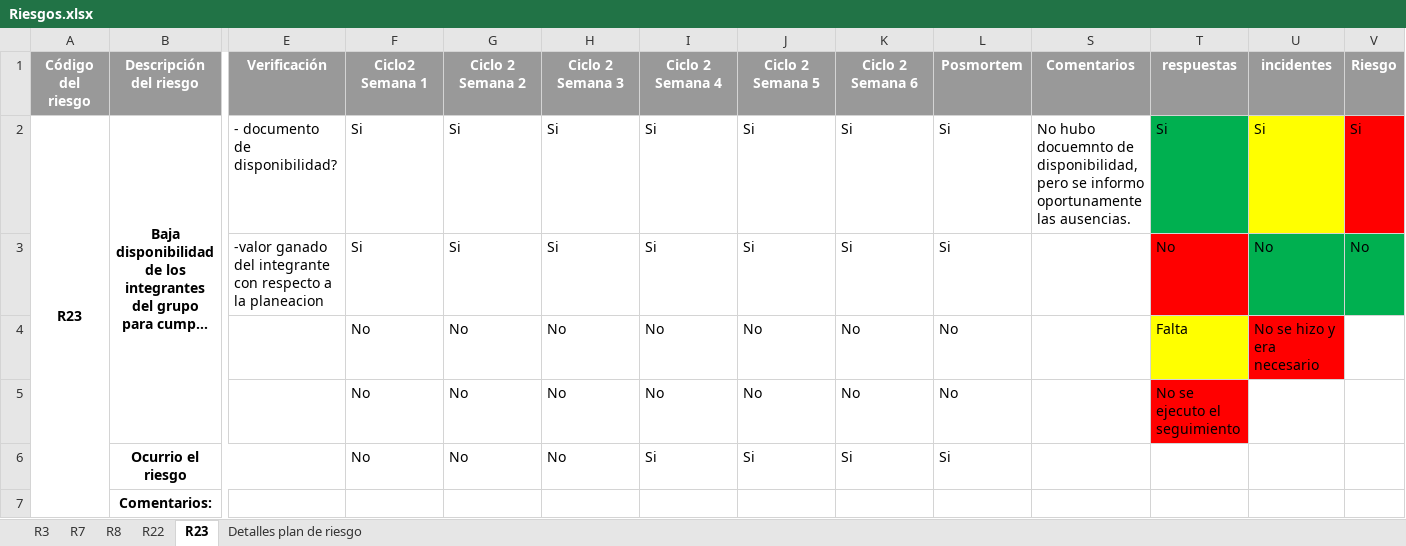
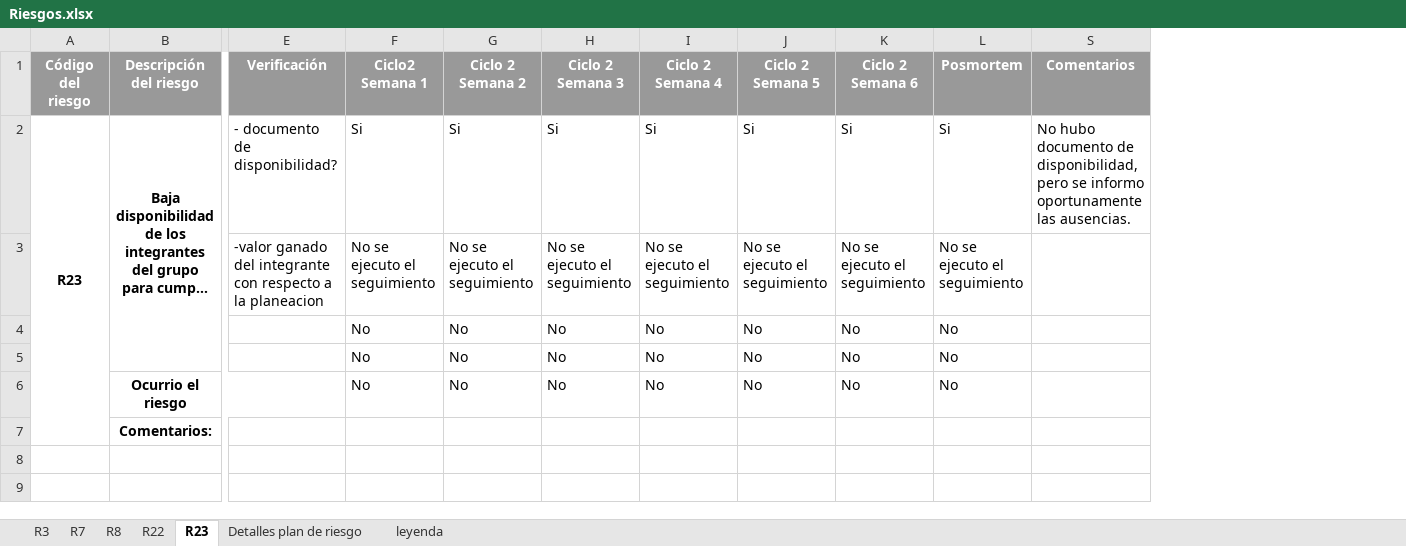
Before and after one commit to ECOS2014/PlaneacionProyecto3, an Excel workbook: Seguimiento/Riesgos.xlsx, sheet R23, drawn as a sheet; only a part is shown, gaps mark what is left out; long unchanged cells end in …; values as stored, in another font and other column widths than the file's, no borders; conditional formats not drawn; removed rows and columns are numbered as before the commit, all else as after; rows hold the shown columns only; the diff names each change by its address in the sheet, - before the commit and + after, or states it on an @@ line.

Commit message:
version final archivo de riesgos

```diff
--- a/Seguimiento/Riesgos.xlsx (sheet R23)
+++ b/Seguimiento/Riesgos.xlsx (sheet R23)
+sheet tab: leyenda
@@ column T (respuestas) hidden, row 2: Si; rows 4-5: Falta | No se ejecuto el seguimiento @@
@@ column U (incidentes) hidden, row 2: Si; row 4: No se hizo y era necesario @@
@@ column V (Riesgo) hidden, row 2: Si @@
-S2 (Comentarios): No hubo docuemnto de disponibilidad,…
+S2 (Comentarios): No hubo documento de disponibilidad,…
-row 3:  |  | -valor ganado del integrante con respecto a la planeacion | Si | Si | Si | Si | Si | Si | Si |  | No | No | No
+row 3:  |  | -valor ganado del integrante con respecto a la planeacion | No se ejecuto el seguimiento | No se ejecuto el seguimiento | No se ejecuto el seguimiento | No se ejecuto el seguimiento | No se ejecuto el seguimiento | No se ejecuto el seguimiento | No se ejecuto el seguimiento
-I6 (Ciclo 2 Semana 4): Si
+I6 (Ciclo 2 Semana 4): No
-J6 (Ciclo 2 Semana 5): Si
+J6 (Ciclo 2 Semana 5): No
-K6 (Ciclo 2 Semana 6): Si
+K6 (Ciclo 2 Semana 6): No
-L6 (Posmortem): Si
+L6 (Posmortem): No
```
Also changed, not shown: sheet R22, sheet R8, sheet R7.
